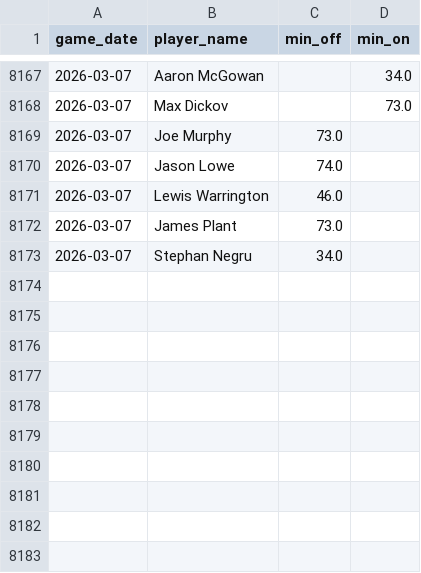
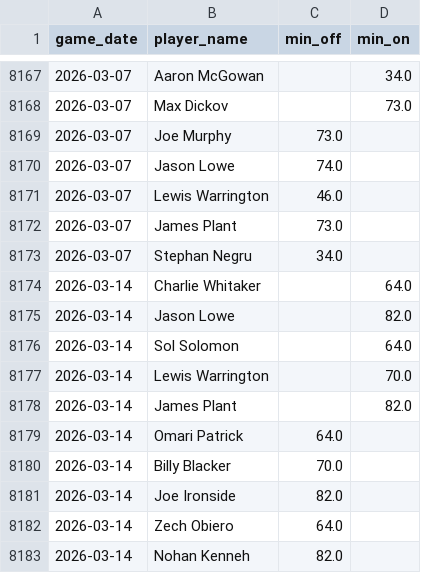
Before and after one commit to petebrown/data-updater-v2, a CSV file: data-r/sub_mins.csv, drawn as a sheet; only a part is shown, gaps mark what is left out; the diff names each change by its address in the sheet, - before the commit and + after, or states it on an @@ line.

```diff
--- a/data-r/sub_mins.csv
+++ b/data-r/sub_mins.csv
+row 8174: 2026-03-14 | Charlie Whitaker |  | 64.0
+row 8175: 2026-03-14 | Jason Lowe |  | 82.0
+row 8176: 2026-03-14 | Sol Solomon |  | 64.0
+row 8177: 2026-03-14 | Lewis Warrington |  | 70.0
+row 8178: 2026-03-14 | James Plant |  | 82.0
+row 8179: 2026-03-14 | Omari Patrick | 64.0
+row 8180: 2026-03-14 | Billy Blacker | 70.0
+row 8181: 2026-03-14 | Joe Ironside | 82.0
+row 8182: 2026-03-14 | Zech Obiero | 64.0
+row 8183: 2026-03-14 | Nohan Kenneh | 82.0
```
Also changed, not shown: data-r/subs.csv, data/league_tables.csv, 19 other files.
